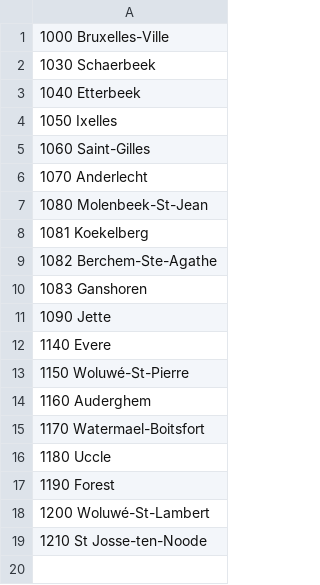
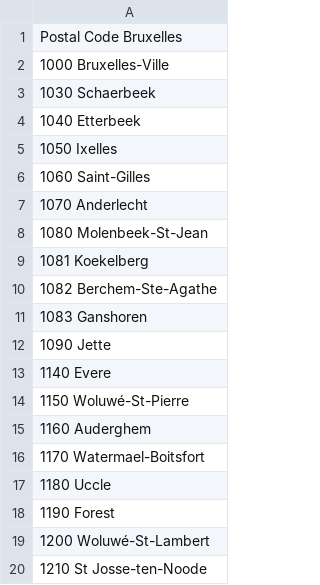
Before and after one commit to pzahlen/Coursera_Capstone, a CSV file: Postal_Code_Bruxelles.csv, drawn as a sheet; the diff names each change by its address in the sheet, - before the commit and + after, or states it on an @@ line.

Commit message:
Update Postal_Code_Bruxelles.csv

```diff
--- a/Postal_Code_Bruxelles.csv
+++ b/Postal_Code_Bruxelles.csv
+row 1: Postal Code Bruxelles
```
